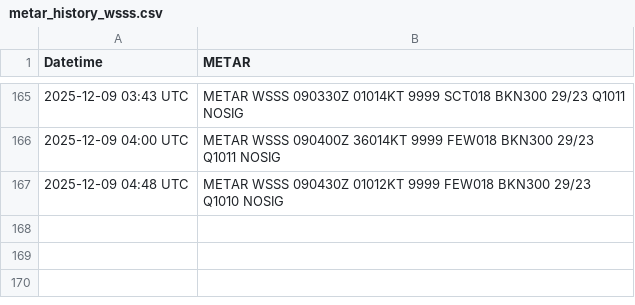
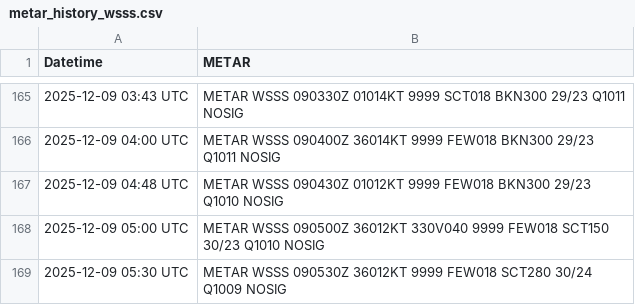
Before and after one commit to ngyujingfromtpams/wsss-metar-archive, a CSV file: metar_history_wsss.csv, drawn as a sheet; only a part is shown, gaps mark what is left out; the diff names each change by its address in the sheet, - before the commit and + after, or states it on an @@ line.

Commit message:
Update metar_history_wsss.csv

```diff
--- a/metar_history_wsss.csv
+++ b/metar_history_wsss.csv
+row 168: 2025-12-09 05:00 UTC | METAR WSSS 090500Z 36012KT 330V040 9999 FEW018 SCT150 30/23 Q1010 NOSIG
+row 169: 2025-12-09 05:30 UTC | METAR WSSS 090530Z 36012KT 9999 FEW018 SCT280 30/24 Q1009 NOSIG
```
